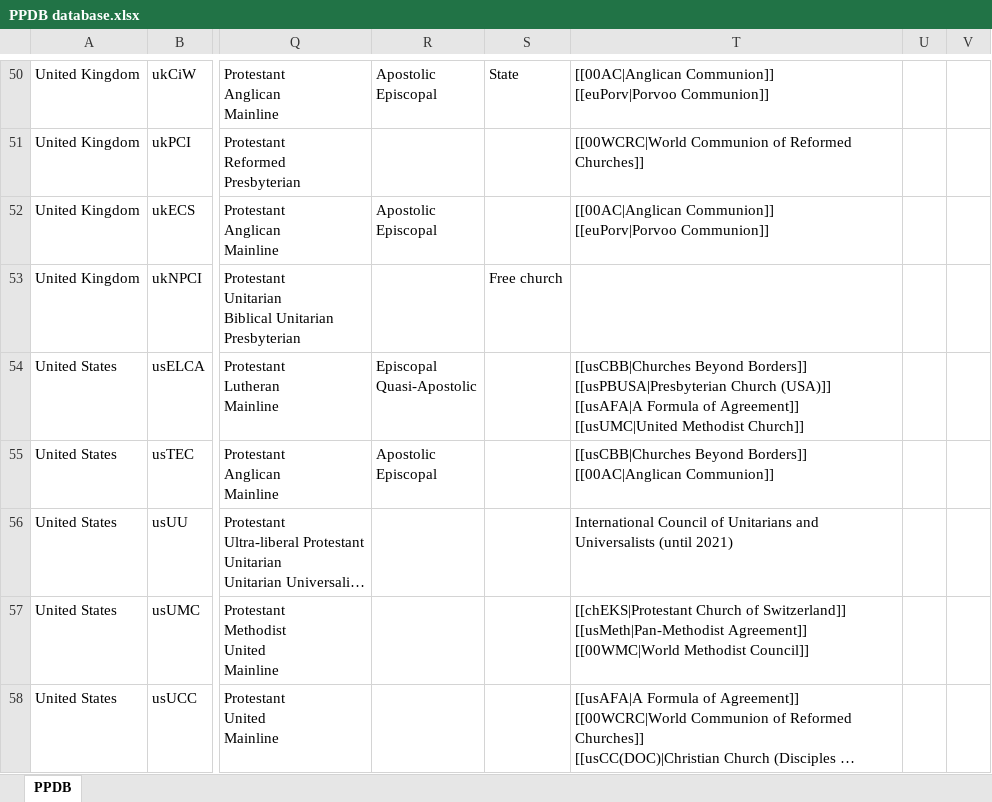
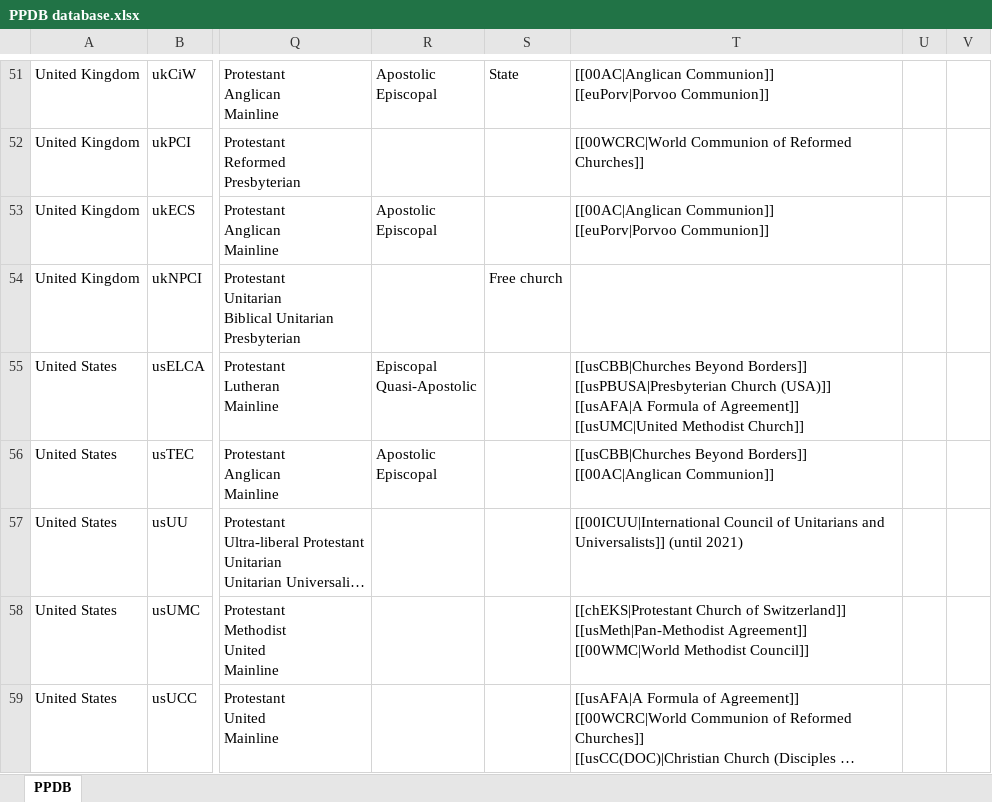
Before and after one commit to hok-brag/hok-brag.github.io, an Excel workbook: data/PPDB database.xlsx, sheet PPDB, drawn as a sheet; only a part is shown, gaps mark what is left out; long unchanged cells end in …; values as stored, in another font and other column widths than the file's, no borders; addresses are those after the commit; the diff covers the shown part only; the diff names each change by its address in the sheet, - before the commit and + after, or states it on an @@ line.

```diff
--- a/data/PPDB database.xlsx (sheet PPDB)
+++ b/data/PPDB database.xlsx (sheet PPDB)
-T57: International Council of Unitarians and Universalists (until 2021)
+T57: [[00ICUU|International Council of Unitarians and Universalists]] (until 2021)
```
Also changed, not shown: 3 added rows, 5 edited cells and cell formats elsewhere in this sheet.
